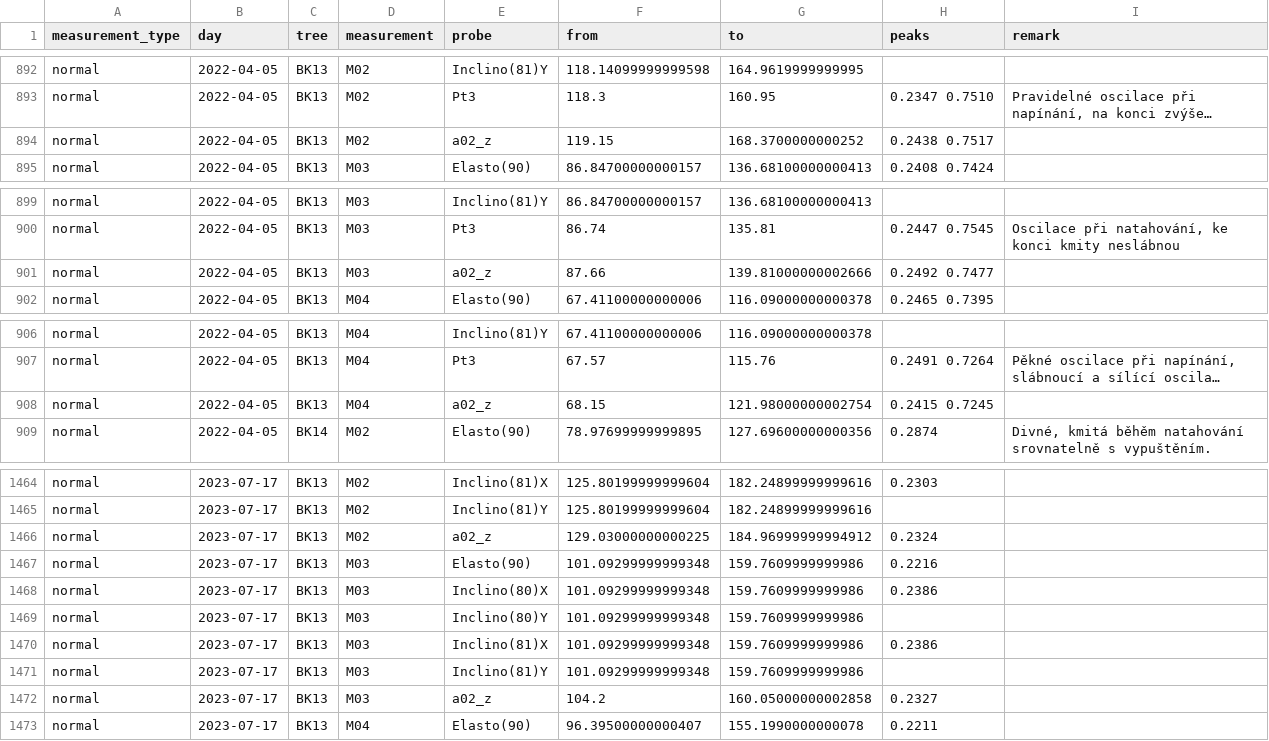
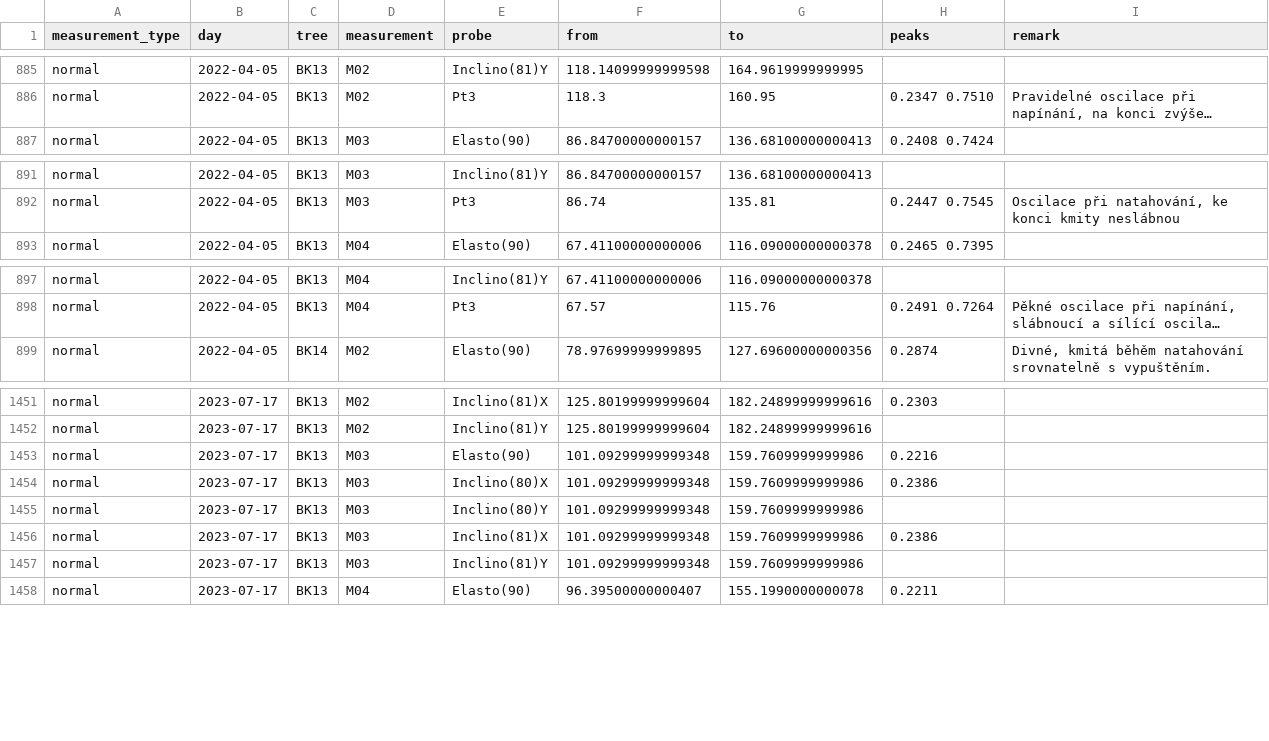
Before and after one commit to arborist-mendelu/dynatree, a CSV file: csv/solara_FFT.csv, drawn as a sheet; only a part is shown, gaps mark what is left out; long unchanged cells end in …; the diff covers the shown part only; the diff names each change by its address in the sheet, - before the commit and + after, or states it on an @@ line.

Commit message:
oprava meze

```diff
--- a/csv/solara_FFT.csv
+++ b/csv/solara_FFT.csv
-row 894: normal | 2022-04-05 | BK13 | M02 | a02_z | 119.15 | 168.3700000000252 | 0.2438 0.7517
-row 901: normal | 2022-04-05 | BK13 | M03 | a02_z | 87.66 | 139.81000000002666 | 0.2492 0.7477
-row 908: normal | 2022-04-05 | BK13 | M04 | a02_z | 68.15 | 121.98000000002754 | 0.2415 0.7245
-row 1466: normal | 2023-07-17 | BK13 | M02 | a02_z | 129.03000000000225 | 184.96999999994912 | 0.2324
-row 1472: normal | 2023-07-17 | BK13 | M03 | a02_z | 104.2 | 160.05000000002858 | 0.2327
```
Also changed, not shown: 14 removed rows and 3 edited cells elsewhere in this file.
